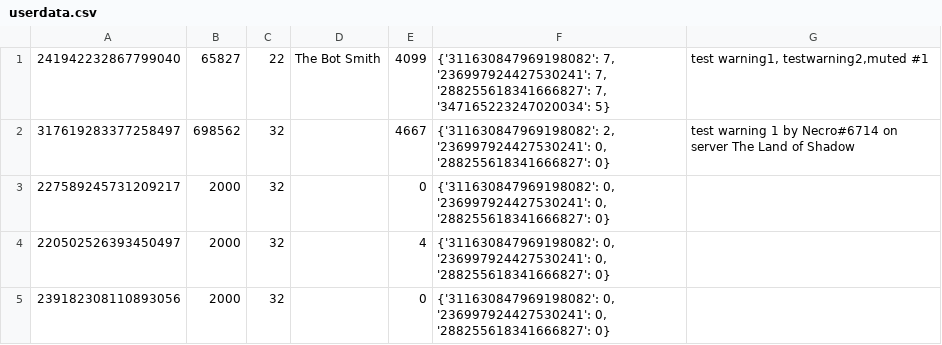
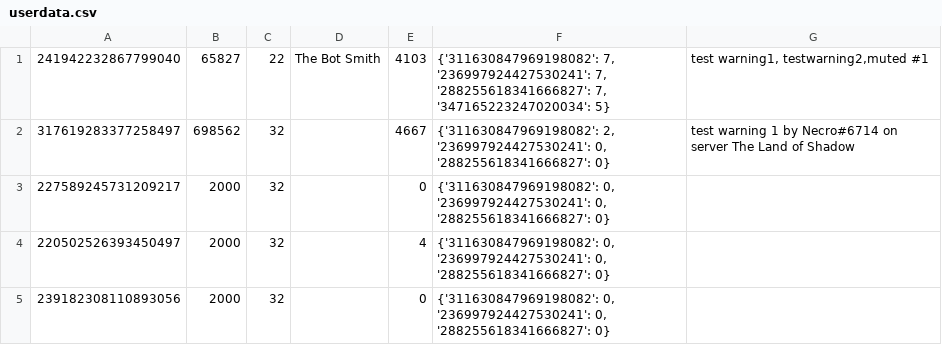
Before and after one commit to SpyLegendsYT/necrobot, a CSV file: rings/botdata/userdata.csv, drawn as a sheet; only a part is shown.

```diff
--- a/rings/botdata/userdata.csv
+++ b/rings/botdata/userdata.csv
@@ -1,2 +1,2 @@
-241942232867799040,65827,22,The Bot Smith,4099,"{'311630847969198082': 7, '236997924427530241': 7, '288255618341666827': 7, '347165223247020034': 5}","test warning1, testwarning2,muted #1"
+241942232867799040,65827,22,The Bot Smith,4103,"{'311630847969198082': 7, '236997924427530241': 7, '288255618341666827': 7, '347165223247020034': 5}","test warning1, testwarning2,muted #1"
 317619283377258497,698562,32, ,4667,"{'311630847969198082': 2, '236997924427530241': 0, '288255618341666827': 0}",test warning 1 by Necro#6714 on server The Land of Shadow
```
Also changed, not shown: 5 other files.
